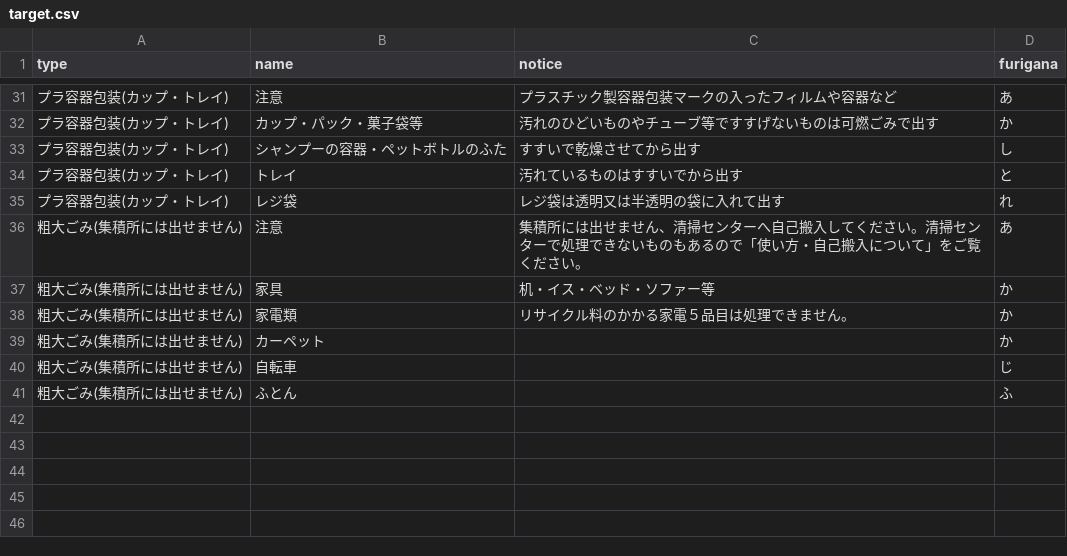
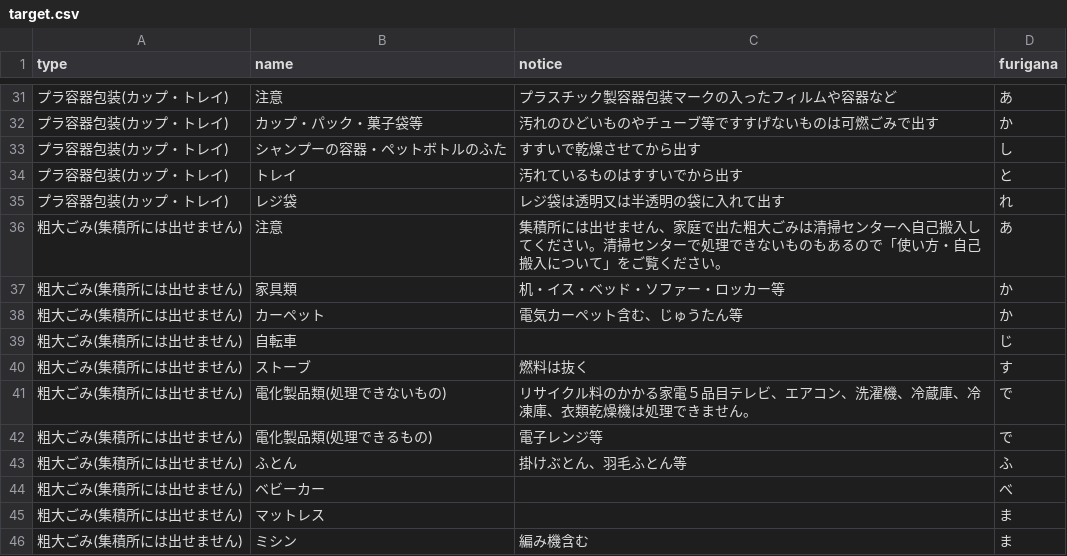
Before and after one commit to tomiokacity/5374, a CSV file: data/target.csv, drawn as a sheet; only a part is shown, gaps mark what is left out.

Commit message:
Add files via upload

```diff
--- a/data/target.csv
+++ b/data/target.csv
@@ -35,7 +35,12 @@
 プラ容器包装(カップ・トレイ),レジ袋,レジ袋は透明又は半透明の袋に入れて出す,れ
-粗大ごみ(集積所には出せません),注意,集積所には出せません、清掃センターへ自己搬入してください。清掃センターで処理できないものもあるので「使い方・自己搬入について」をご覧ください。,あ
-粗大ごみ(集積所には出せません),家具,机・イス・ベッド・ソファー等,か
-粗大ごみ(集積所には出せません),家電類,リサイクル料のかかる家電５品目は処理できません。,か
-粗大ごみ(集積所には出せません),カーペット,,か
+粗大ごみ(集積所には出せません),注意,集積所には出せません、家庭で出た粗大ごみは清掃センターへ自己搬入してください。清掃センターで処理できないものもあるので「使い方・自己搬入について」をご覧ください。,あ
+粗大ごみ(集積所には出せません),家具類,机・イス・ベッド・ソファー・ロッカー等,か
+粗大ごみ(集積所には出せません),カーペット,電気カーペット含む、じゅうたん等,か
 粗大ごみ(集積所には出せません),自転車,,じ
-粗大ごみ(集積所には出せません),ふとん,,ふ
+粗大ごみ(集積所には出せません),ストーブ,燃料は抜く,す
+粗大ごみ(集積所には出せません),電化製品類(処理できないもの),リサイクル料のかかる家電５品目テレビ、エアコン、洗濯機、冷蔵庫、冷凍庫、衣類乾燥機は処理できません。,で
+粗大ごみ(集積所には出せません),電化製品類(処理できるもの),電子レンジ等,で
+粗大ごみ(集積所には出せません),ふとん,掛けぶとん、羽毛ふとん等,ふ
+粗大ごみ(集積所には出せません),ベビーカー,,べ
+粗大ごみ(集積所には出せません),マットレス,,ま
+粗大ごみ(集積所には出せません),ミシン,編み機含む,ま
```
